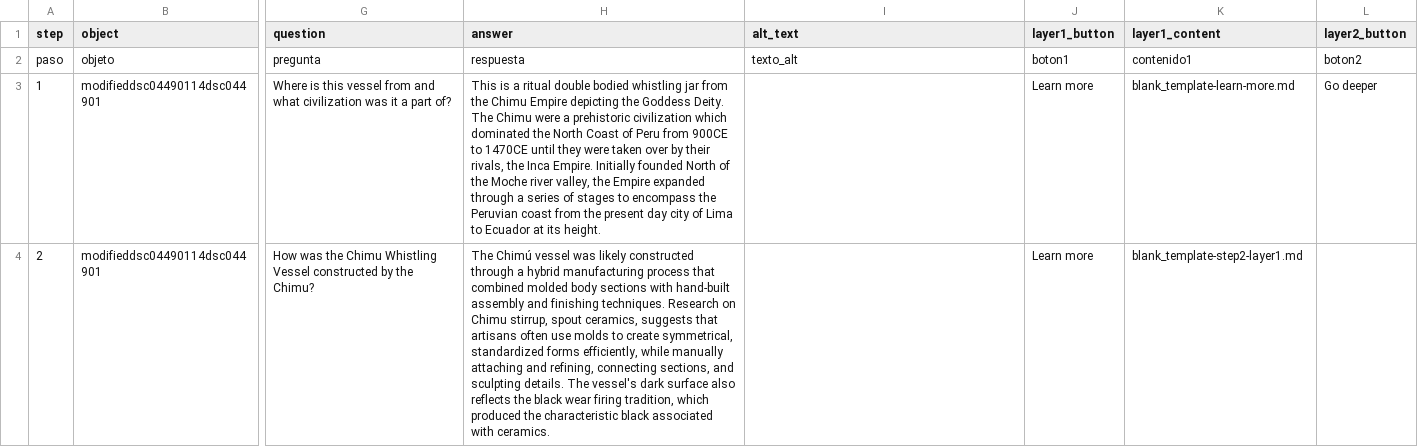
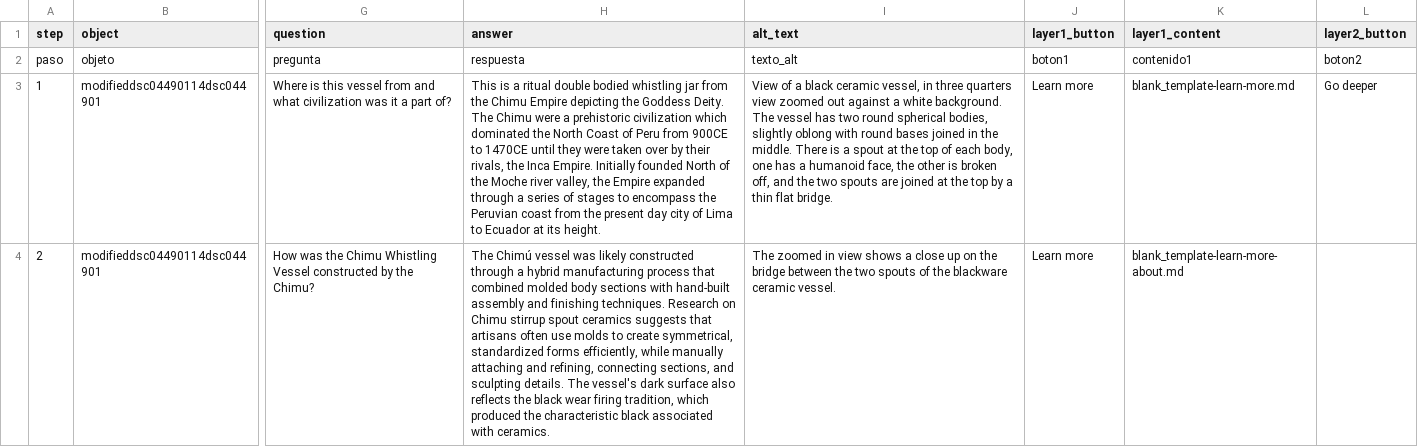
Before and after one commit to angelinarivoli/chimu_moon_goddess_vessel, a CSV file: telar-content/spreadsheets/blank_template.csv, drawn as a sheet; only a part is shown, gaps mark what is left out; the diff covers the shown part only; the diff names each change by its address in the sheet, - before the commit and + after, or states it on an @@ line.

Commit message:
Change description, change theme, show stories on homepage
(One-time content tracking refresh — future commits will list specific changes.)

Published via Telar Compositor

```diff
--- a/telar-content/spreadsheets/blank_template.csv
+++ b/telar-content/spreadsheets/blank_template.csv
-I3 (alt_text): (empty)
+I3 (alt_text): View of a black ceramic vessel, in three quarters view zoomed out against a white background. The vessel has two round spherical bodies, slightly oblong with round bases joined in the middle. There is a spout at the top of each body, one has a humanoid face, the other is broken off, and the two spouts are joined at the top by a thin flat bridge.
-H4 (answer): …on Chimu stirrup, spout ceramics, suggests that…
+H4 (answer): …on Chimu stirrup spout ceramics suggests that…
-I4 (alt_text): (empty)
+I4 (alt_text): The zoomed in view shows a close up on the bridge between the two spouts of the blackware ceramic vessel.
-K4 (layer1_content): blank_template-step2-layer1.md
+K4 (layer1_content): blank_template-learn-more-about.md
```
Also changed, not shown: 6 edited cells elsewhere in this file, telar-content/spreadsheets/glossary.csv, telar-content/spreadsheets/objects.csv, 4 other files.
